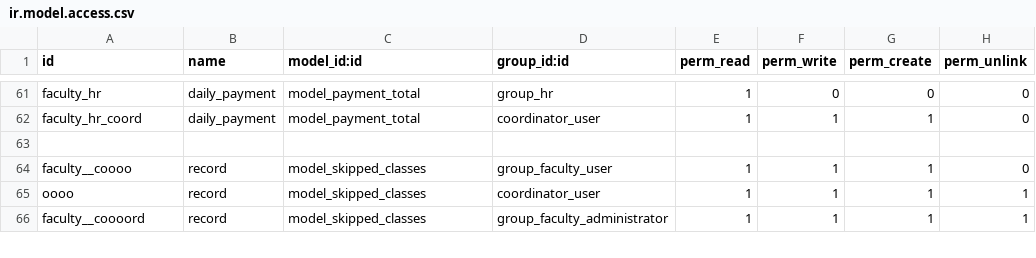
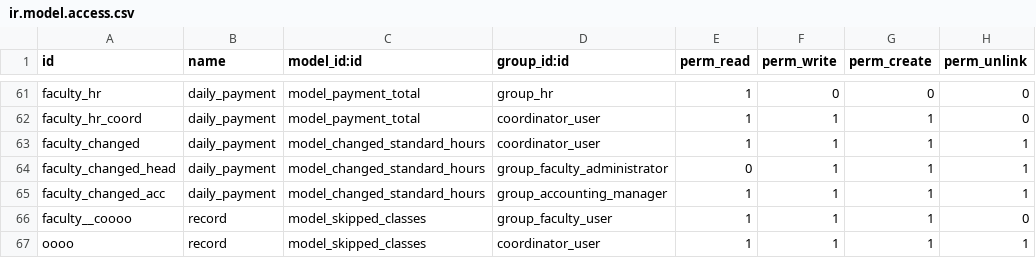
Before and after one commit to leomessim/Faculty, a CSV file: security/ir.model.access.csv, drawn as a sheet; only a part is shown, gaps mark what is left out; the shorter side is filled out with more unchanged rows.

Commit message:
changed faculty

```diff
--- a/security/ir.model.access.csv
+++ b/security/ir.model.access.csv
@@ -62,3 +62,5 @@ faculty_hr,daily_payment,model_payment_total,group_hr,1,0,0,0
 faculty_hr_coord,daily_payment,model_payment_total,coordinator_user,1,1,1,0
-
+faculty_changed,daily_payment,model_changed_standard_hours,coordinator_user,1,1,1,1
+faculty_changed_head,daily_payment,model_changed_standard_hours,group_faculty_administrator,0,1,1,1
+faculty_changed_acc,daily_payment,model_changed_standard_hours,group_accounting_manager,1,1,1,1
 faculty__coooo,record,model_skipped_classes,group_faculty_user,1,1,1,0
```
Also changed, not shown: 6 other files.
